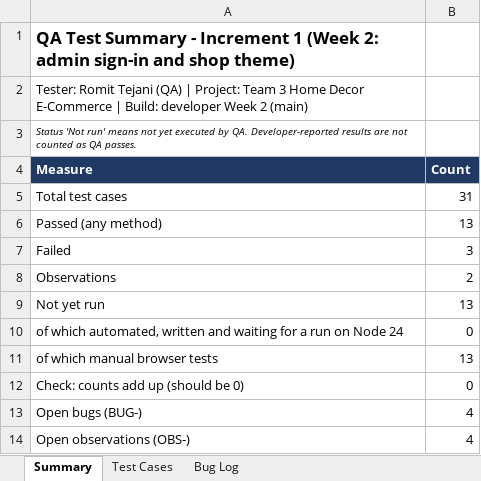
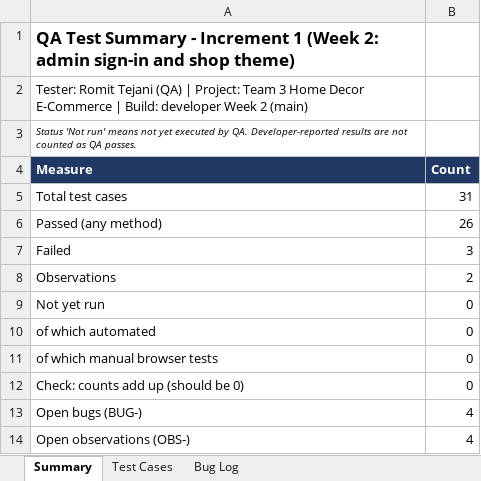
Before and after one commit to gitnharamati/SDLC_G3, an Excel workbook: roles/QA/QA - Week 2 report - Romit Tejani/QA_Test_Plan_and_Results_Increment1.xlsx, sheet Summary, drawn as a sheet; values as stored, in another font and other column widths than the file's, no borders; the diff names each change by its address in the sheet, - before the commit and + after, or states it on an @@ line.

```diff
--- a/roles/QA/QA - Week 2 report - Romit Tejani/QA_Test_Plan_and_Results_Increment1.xlsx (sheet Summary)
+++ b/roles/QA/QA - Week 2 report - Romit Tejani/QA_Test_Plan_and_Results_Increment1.xlsx (sheet Summary)
-B6 (Count): 13
+B6 (Count): 26
-B9 (Count): 13
+B9 (Count): 0
-A10 (Measure): of which automated, written and waiting for a run on Node 24
+A10 (Measure): of which automated
-B11 (Count): 13
+B11 (Count): 0
```
Also changed, not shown: sheet Test Cases, 2 other files.
